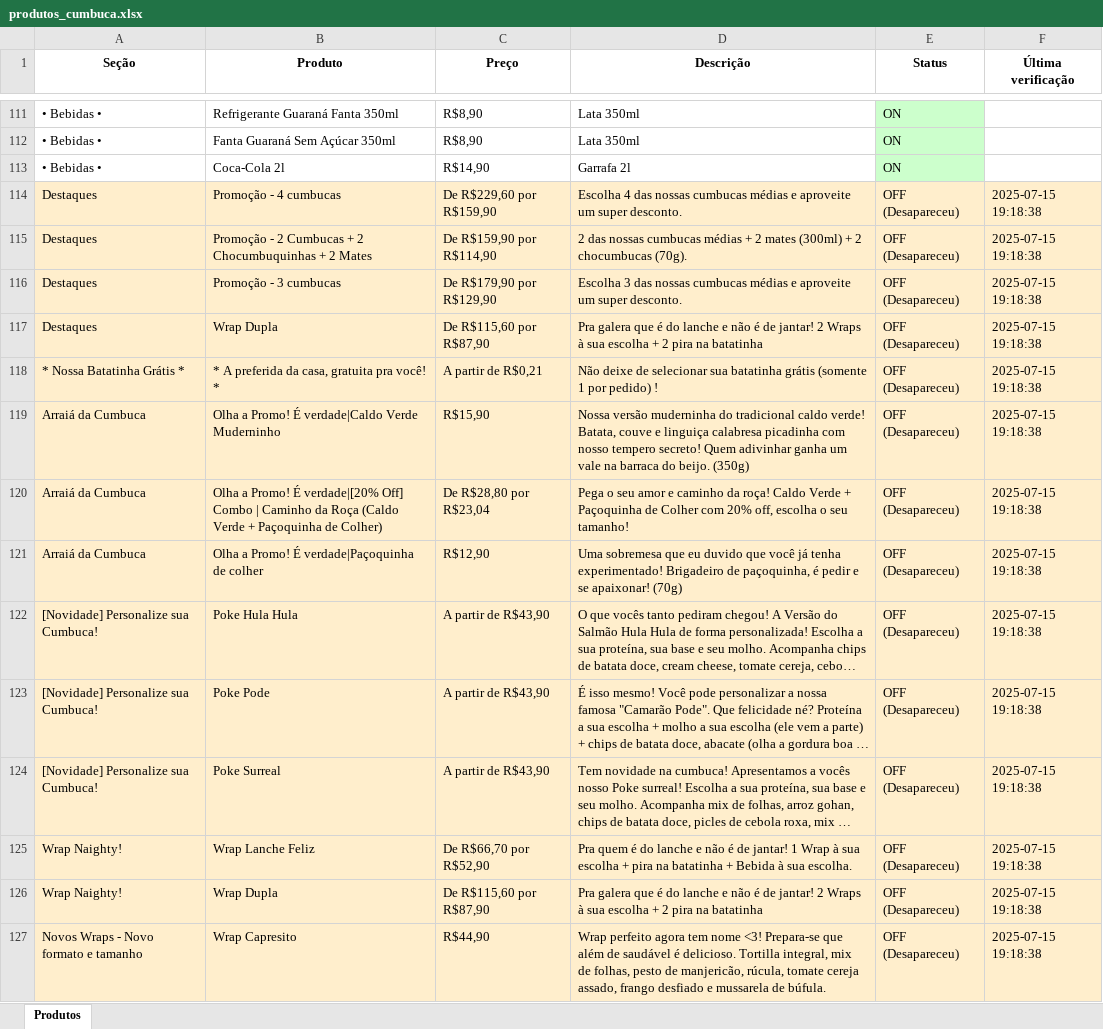
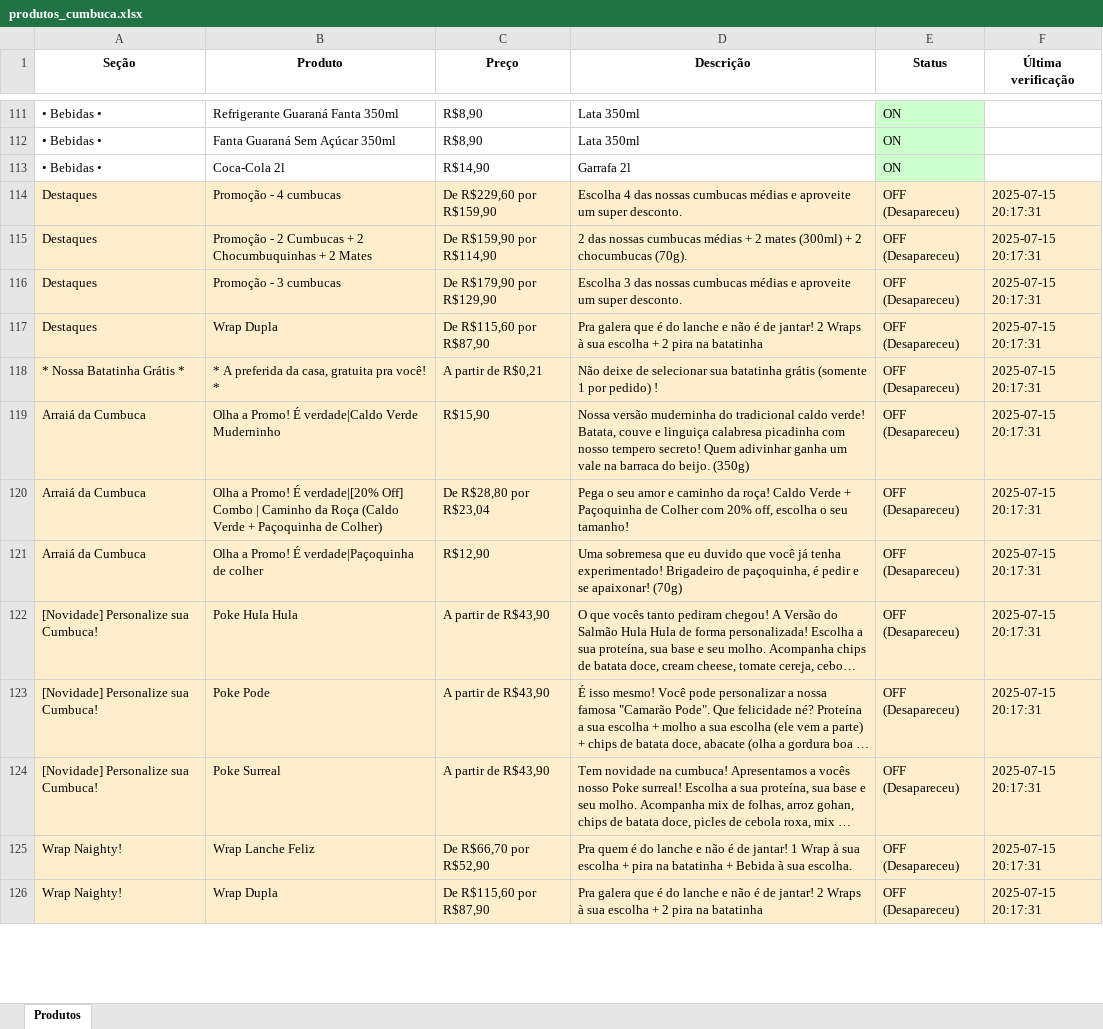
Before and after one commit to EduardoJKN/Cumbuca_IFood_T1, an Excel workbook: produtos_cumbuca.xlsx, sheet Produtos, drawn as a sheet; only a part is shown, gaps mark what is left out; long unchanged cells end in …; values as stored, in another font and other column widths than the file's, no borders; removed rows and columns are numbered as before the commit, all else as after; the diff covers the shown part only; the diff names each change by its address in the sheet, - before the commit and + after, or states it on an @@ line.

```diff
--- a/produtos_cumbuca.xlsx (sheet Produtos)
+++ b/produtos_cumbuca.xlsx (sheet Produtos)
-F114:F126 (Última verificação): 2025-07-15 19:18:38
+F114:F126 (Última verificação): 2025-07-15 20:17:31
-row 127: Novos Wraps - Novo formato e tamanho | Wrap Capresito | R$44,90 | Wrap perfeito agora tem nome <3! Prepara-se que além de saudável é delicioso. Tortilla integral, mix de folhas, pesto de manjericão, rúcula, tomate cereja assado, frango desfiado e mussarela de búfula. | OFF (Desapareceu) | 2025-07-15 19:18:38
```
Also changed, not shown: other rows of this sheet, 4 other files.
